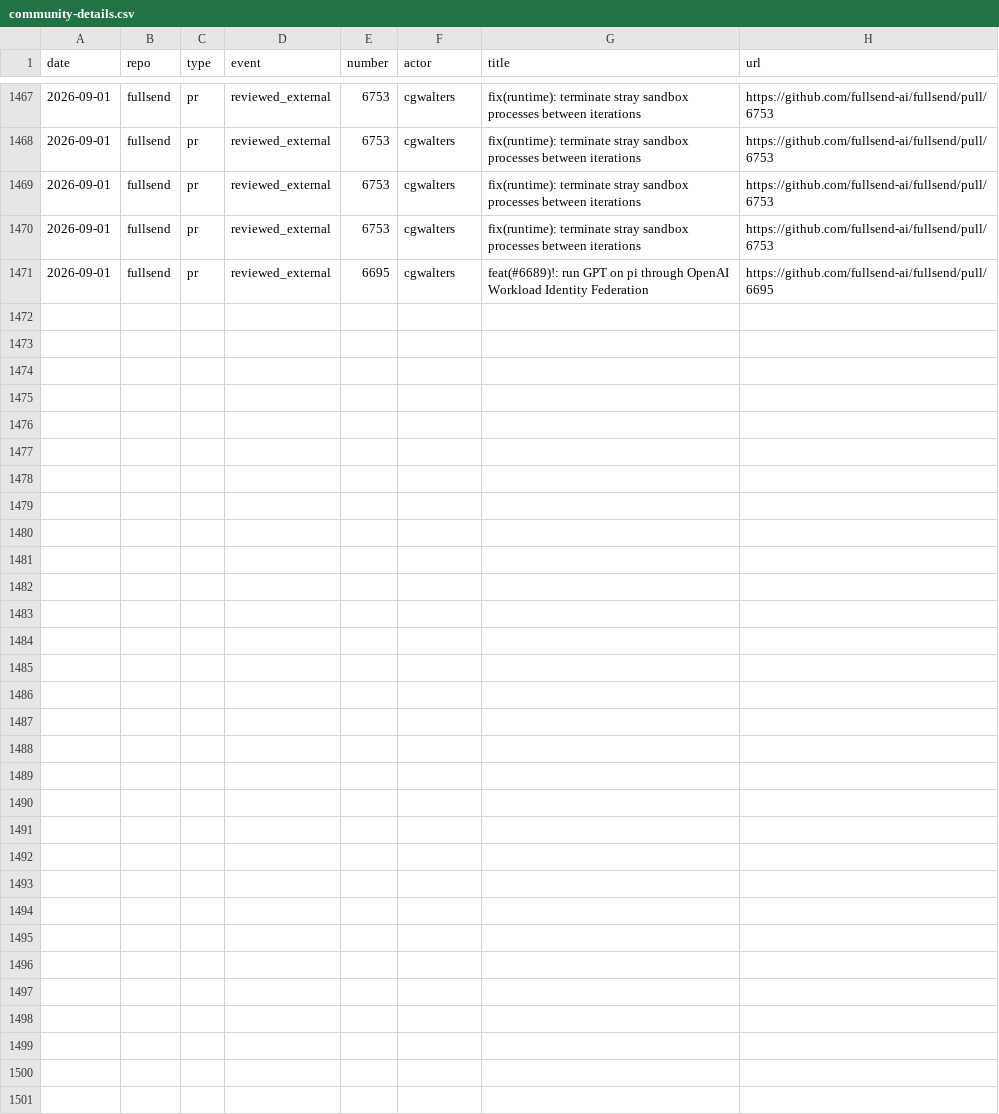
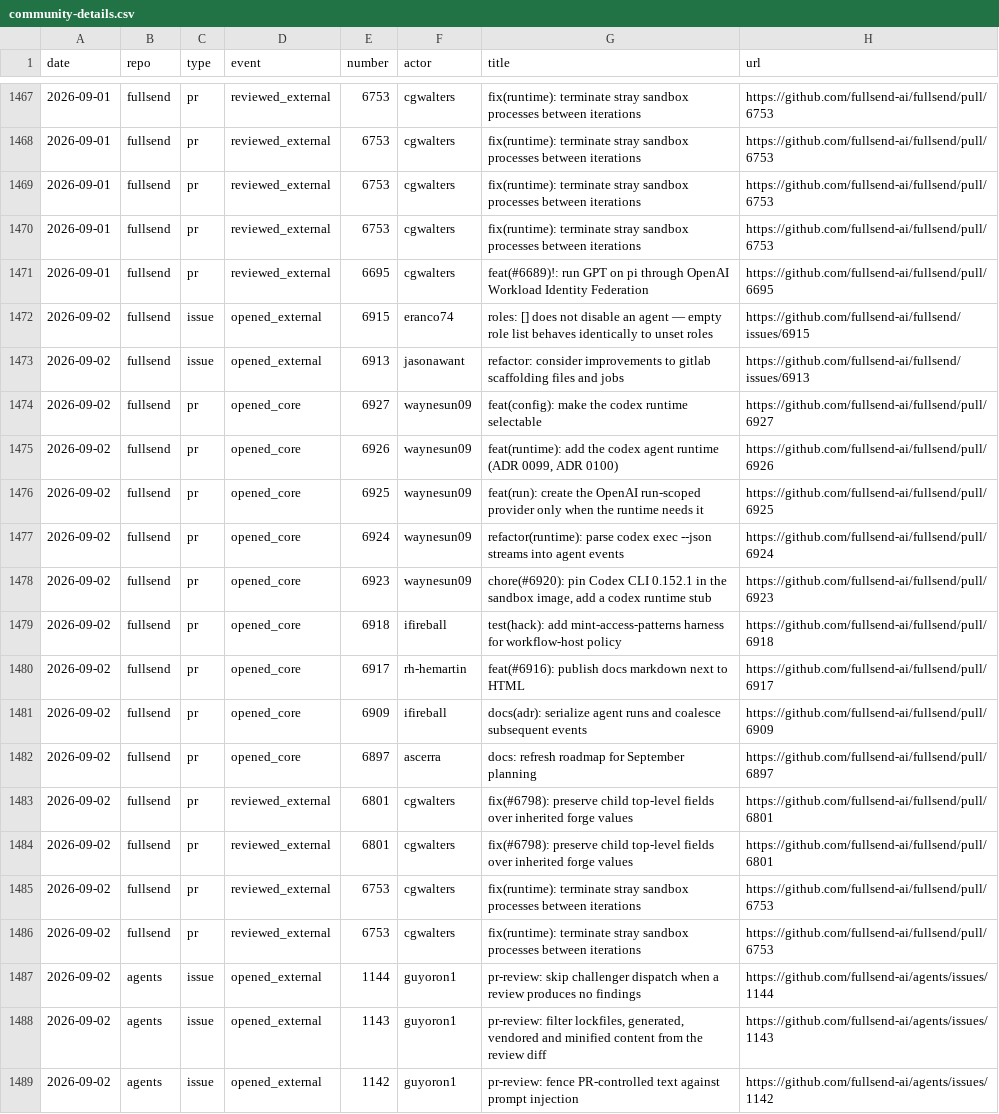
Before and after one commit to jflowers/fullsend-ai-metrics, a CSV file: docs/community-details.csv, drawn as a sheet; only a part is shown, gaps mark what is left out; the diff names each change by its address in the sheet, - before the commit and + after, or states it on an @@ line.

```diff
--- a/docs/community-details.csv
+++ b/docs/community-details.csv
+row 1472: 2026-09-02 | fullsend | issue | opened_external | 6915 | eranco74 | roles: [] does not disable an agent — empty role list behaves identically to unset roles | https://github.com/fullsend-ai/fullsend/issues/6915
+row 1473: 2026-09-02 | fullsend | issue | opened_external | 6913 | jasonawant | refactor: consider improvements to gitlab scaffolding files and jobs | https://github.com/fullsend-ai/fullsend/issues/6913
+row 1474: 2026-09-02 | fullsend | pr | opened_core | 6927 | waynesun09 | feat(config): make the codex runtime selectable | https://github.com/fullsend-ai/fullsend/pull/6927
+row 1475: 2026-09-02 | fullsend | pr | opened_core | 6926 | waynesun09 | feat(runtime): add the codex agent runtime (ADR 0099, ADR 0100) | https://github.com/fullsend-ai/fullsend/pull/6926
+row 1476: 2026-09-02 | fullsend | pr | opened_core | 6925 | waynesun09 | feat(run): create the OpenAI run-scoped provider only when the runtime needs it | https://github.com/fullsend-ai/fullsend/pull/6925
+row 1477: 2026-09-02 | fullsend | pr | opened_core | 6924 | waynesun09 | refactor(runtime): parse codex exec --json streams into agent events | https://github.com/fullsend-ai/fullsend/pull/6924
+row 1478: 2026-09-02 | fullsend | pr | opened_core | 6923 | waynesun09 | chore(#6920): pin Codex CLI 0.152.1 in the sandbox image, add a codex runtime stub | https://github.com/fullsend-ai/fullsend/pull/6923
+row 1479: 2026-09-02 | fullsend | pr | opened_core | 6918 | ifireball | test(hack): add mint-access-patterns harness for workflow-host policy | https://github.com/fullsend-ai/fullsend/pull/6918
+row 1480: 2026-09-02 | fullsend | pr | opened_core | 6917 | rh-hemartin | feat(#6916): publish docs markdown next to HTML | https://github.com/fullsend-ai/fullsend/pull/6917
+row 1481: 2026-09-02 | fullsend | pr | opened_core | 6909 | ifireball | docs(adr): serialize agent runs and coalesce subsequent events | https://github.com/fullsend-ai/fullsend/pull/6909
+row 1482: 2026-09-02 | fullsend | pr | opened_core | 6897 | ascerra | docs: refresh roadmap for September planning | https://github.com/fullsend-ai/fullsend/pull/6897
+row 1483: 2026-09-02 | fullsend | pr | reviewed_external | 6801 | cgwalters | fix(#6798): preserve child top-level fields over inherited forge values | https://github.com/fullsend-ai/fullsend/pull/6801
+row 1484: 2026-09-02 | fullsend | pr | reviewed_external | 6801 | cgwalters | fix(#6798): preserve child top-level fields over inherited forge values | https://github.com/fullsend-ai/fullsend/pull/6801
+row 1485: 2026-09-02 | fullsend | pr | reviewed_external | 6753 | cgwalters | fix(runtime): terminate stray sandbox processes between iterations | https://github.com/fullsend-ai/fullsend/pull/6753
+row 1486: 2026-09-02 | fullsend | pr | reviewed_external | 6753 | cgwalters | fix(runtime): terminate stray sandbox processes between iterations | https://github.com/fullsend-ai/fullsend/pull/6753
+row 1487: 2026-09-02 | agents | issue | opened_external | 1144 | guyoron1 | pr-review: skip challenger dispatch when a review produces no findings | https://github.com/fullsend-ai/agents/issues/1144
+row 1488: 2026-09-02 | agents | issue | opened_external | 1143 | guyoron1 | pr-review: filter lockfiles, generated, vendored and minified content from the review diff | https://github.com/fullsend-ai/agents/issues/1143
+row 1489: 2026-09-02 | agents | issue | opened_external | 1142 | guyoron1 | pr-review: fence PR-controlled text against prompt injection | https://github.com/fullsend-ai/agents/issues/1142
```
Also changed, not shown: docs/community.csv, docs/metrics.csv, 3 other files.
